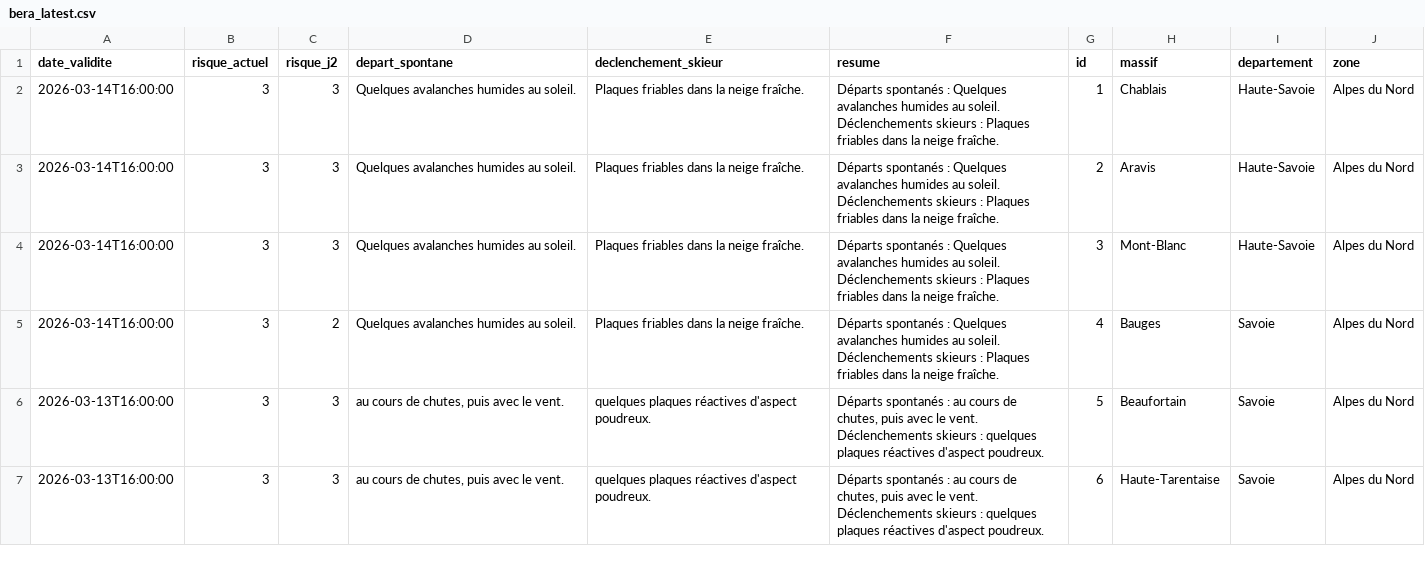
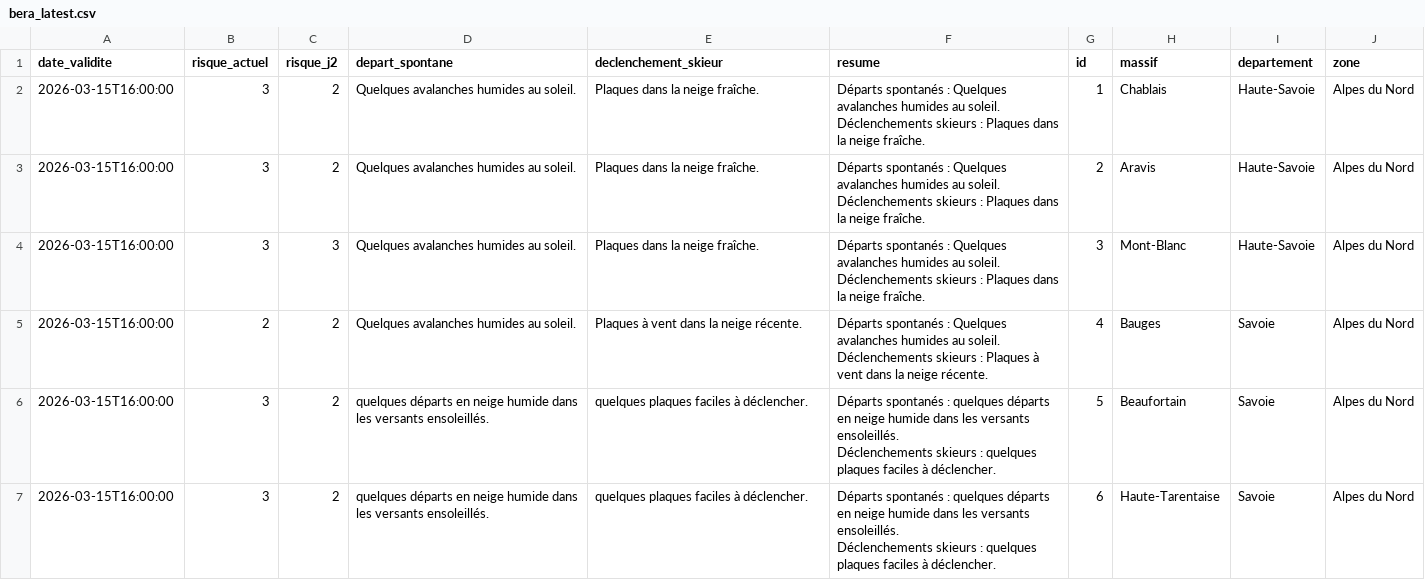
Before and after one commit to Tinevagio/Ski-touring-live, a CSV file: data/bera_latest.csv, drawn as a sheet; only a part is shown; the diff covers the shown part only.

Commit message:
🔄 Update BERA data - 2026-03-15 15:15 UTC

```diff
--- a/data/bera_latest.csv
+++ b/data/bera_latest.csv
@@ -1,13 +1,13 @@
 date_validite,risque_actuel,risque_j2,depart_spontane,declenchement_skieur,resume,id,massif,departement,zone
-2026-03-14T16:00:00,3,3,Quelques avalanches humides au soleil.,Plaques friables dans la neige fraîche.,"Départs spontanés : Quelques avalanches humides au soleil.
-Déclenchements skieurs : Plaques friables dans la neige fraîche.",1,Chablais,Haute-Savoie,Alpes du Nord
-2026-03-14T16:00:00,3,3,Quelques avalanches humides au soleil.,Plaques friables dans la neige fraîche.,"Départs spontanés : Quelques avalanches humides au soleil.
-Déclenchements skieurs : Plaques friables dans la neige fraîche.",2,Aravis,Haute-Savoie,Alpes du Nord
-2026-03-14T16:00:00,3,3,Quelques avalanches humides au soleil.,Plaques friables dans la neige fraîche.,"Départs spontanés : Quelques avalanches humides au soleil.
-Déclenchements skieurs : Plaques friables dans la neige fraîche.",3,Mont-Blanc,Haute-Savoie,Alpes du Nord
-2026-03-14T16:00:00,3,2,Quelques avalanches humides au soleil.,Plaques friables dans la neige fraîche.,"Départs spontanés : Quelques avalanches humides au soleil.
-Déclenchements skieurs : Plaques friables dans la neige fraîche.",4,Bauges,Savoie,Alpes du Nord
-2026-03-13T16:00:00,3,3,"au cours de chutes, puis avec le vent.",quelques plaques réactives d'aspect poudreux. ,"Départs spontanés : au cours de chutes, puis avec le vent.
-Déclenchements skieurs : quelques plaques réactives d'aspect poudreux. ",5,Beaufortain,Savoie,Alpes du Nord
-2026-03-13T16:00:00,3,3,"au cours de chutes, puis avec le vent.",quelques plaques réactives d'aspect poudreux. ,"Départs spontanés : au cours de chutes, puis avec le vent.
-Déclenchements skieurs : quelques plaques réactives d'aspect poudreux. ",6,Haute-Tarentaise,Savoie,Alpes du Nord
+2026-03-15T16:00:00,3,2,Quelques avalanches humides au soleil.,Plaques dans la neige fraîche.,"Départs spontanés : Quelques avalanches humides au soleil.
+Déclenchements skieurs : Plaques dans la neige fraîche.",1,Chablais,Haute-Savoie,Alpes du Nord
+2026-03-15T16:00:00,3,2,Quelques avalanches humides au soleil.,Plaques dans la neige fraîche.,"Départs spontanés : Quelques avalanches humides au soleil.
+Déclenchements skieurs : Plaques dans la neige fraîche.",2,Aravis,Haute-Savoie,Alpes du Nord
+2026-03-15T16:00:00,3,3,Quelques avalanches humides au soleil.,Plaques dans la neige fraîche.,"Départs spontanés : Quelques avalanches humides au soleil.
+Déclenchements skieurs : Plaques dans la neige fraîche.",3,Mont-Blanc,Haute-Savoie,Alpes du Nord
+2026-03-15T16:00:00,2,2,Quelques avalanches humides au soleil.,Plaques à vent dans la neige récente.,"Départs spontanés : Quelques avalanches humides au soleil.
+Déclenchements skieurs : Plaques à vent dans la neige récente.",4,Bauges,Savoie,Alpes du Nord
+2026-03-15T16:00:00,3,2,quelques départs en neige humide dans les versants ensoleillés.,quelques plaques faciles à déclencher.,"Départs spontanés : quelques départs en neige humide dans les versants ensoleillés.
+Déclenchements skieurs : quelques plaques faciles à déclencher.",5,Beaufortain,Savoie,Alpes du Nord
+2026-03-15T16:00:00,3,2,quelques départs en neige humide dans les versants ensoleillés.,quelques plaques faciles à déclencher.,"Départs spontanés : quelques départs en neige humide dans les versants ensoleillés.
+Déclenchements skieurs : quelques plaques faciles à déclencher.",6,Haute-Tarentaise,Savoie,Alpes du Nord
```
Also changed, not shown: 117 edited cells elsewhere in this file, 1 other file.
